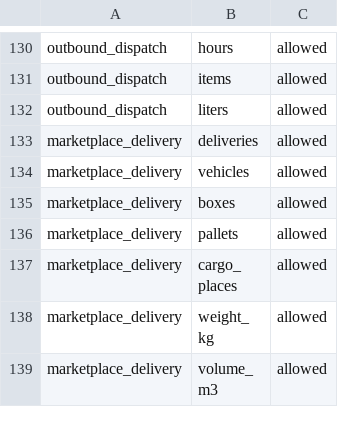
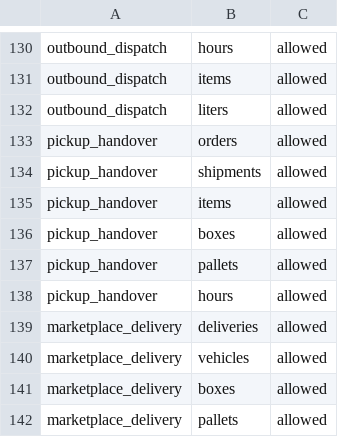
Before and after one commit to open-fsp/fsp, a CSV file: modules/core/service_metrics.csv, drawn as a sheet; only a part is shown, gaps mark what is left out; the shorter side is filled out with more unchanged rows.

```diff
--- a/modules/core/service_metrics.csv
+++ b/modules/core/service_metrics.csv
@@ -132,2 +132,8 @@ outbound_dispatch,items,allowed
 outbound_dispatch,liters,allowed
+pickup_handover,orders,allowed
+pickup_handover,shipments,allowed
+pickup_handover,items,allowed
+pickup_handover,boxes,allowed
+pickup_handover,pallets,allowed
+pickup_handover,hours,allowed
 marketplace_delivery,deliveries,allowed
```
Also changed, not shown: modules/core/catalog_services.csv, modules/core/category_links.csv, 5 other files.
